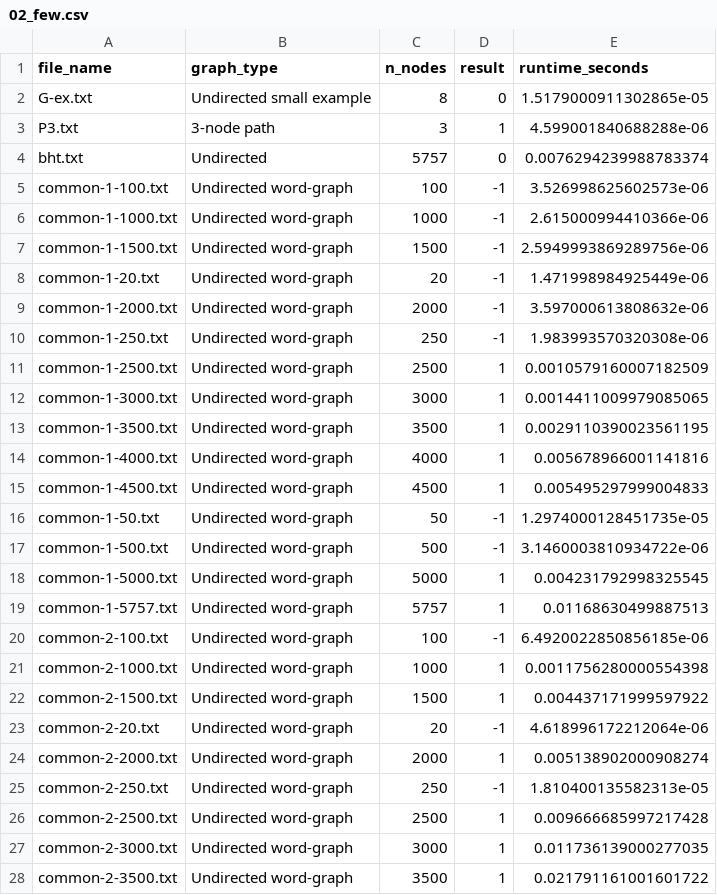
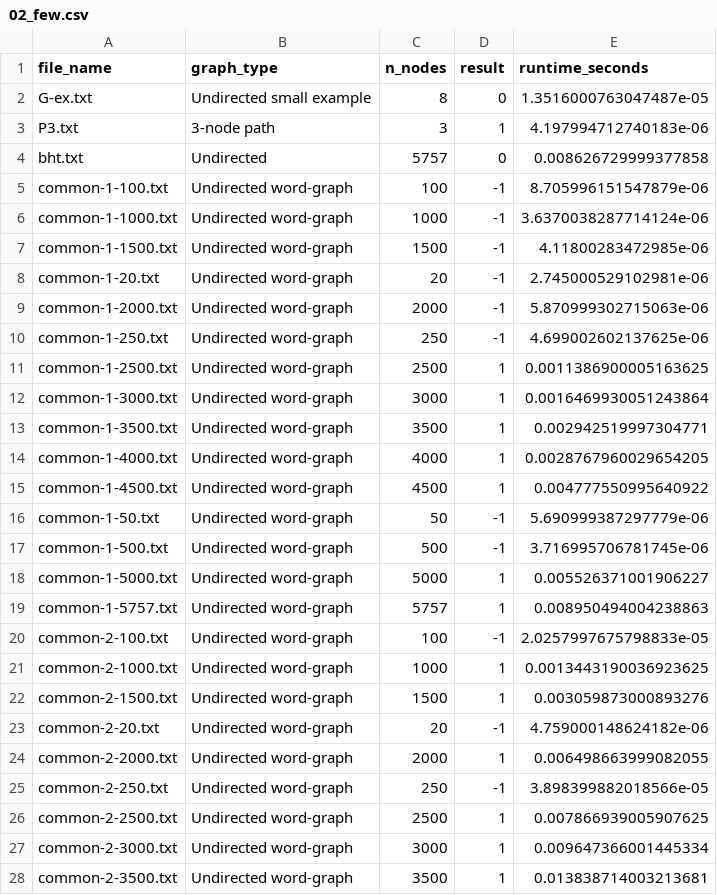
Before and after one commit to 4Lili4/RedScare2026, a CSV file: results/02_few.csv, drawn as a sheet; only a part is shown; the diff covers the shown part only.

```diff
--- a/results/02_few.csv
+++ b/results/02_few.csv
@@ -1,28 +1,28 @@
 file_name,graph_type,n_nodes,result,runtime_seconds
-G-ex.txt,Undirected small example,8,0,1.5179000911302865e-05
-P3.txt,3-node path,3,1,4.599001840688288e-06
-bht.txt,Undirected,5757,0,0.0076294239988783374
-common-1-100.txt,Undirected word-graph,100,-1,3.526998625602573e-06
-common-1-1000.txt,Undirected word-graph,1000,-1,2.615000994410366e-06
-common-1-1500.txt,Undirected word-graph,1500,-1,2.5949993869289756e-06
-common-1-20.txt,Undirected word-graph,20,-1,1.471998984925449e-06
-common-1-2000.txt,Undirected word-graph,2000,-1,3.597000613808632e-06
-common-1-250.txt,Undirected word-graph,250,-1,1.983993570320308e-06
-common-1-2500.txt,Undirected word-graph,2500,1,0.0010579160007182509
-common-1-3000.txt,Undirected word-graph,3000,1,0.0014411009979085065
-common-1-3500.txt,Undirected word-graph,3500,1,0.0029110390023561195
-common-1-4000.txt,Undirected word-graph,4000,1,0.005678966001141816
-common-1-4500.txt,Undirected word-graph,4500,1,0.005495297999004833
-common-1-50.txt,Undirected word-graph,50,-1,1.2974000128451735e-05
-common-1-500.txt,Undirected word-graph,500,-1,3.1460003810934722e-06
-common-1-5000.txt,Undirected word-graph,5000,1,0.004231792998325545
-common-1-5757.txt,Undirected word-graph,5757,1,0.01168630499887513
-common-2-100.txt,Undirected word-graph,100,-1,6.4920022850856185e-06
-common-2-1000.txt,Undirected word-graph,1000,1,0.0011756280000554398
-common-2-1500.txt,Undirected word-graph,1500,1,0.004437171999597922
-common-2-20.txt,Undirected word-graph,20,-1,4.618996172212064e-06
-common-2-2000.txt,Undirected word-graph,2000,1,0.005138902000908274
-common-2-250.txt,Undirected word-graph,250,-1,1.810400135582313e-05
-common-2-2500.txt,Undirected word-graph,2500,1,0.009666685997217428
-common-2-3000.txt,Undirected word-graph,3000,1,0.011736139000277035
-common-2-3500.txt,Undirected word-graph,3500,1,0.021791161001601722
+G-ex.txt,Undirected small example,8,0,1.3516000763047487e-05
+P3.txt,3-node path,3,1,4.197994712740183e-06
+bht.txt,Undirected,5757,0,0.008626729999377858
+common-1-100.txt,Undirected word-graph,100,-1,8.705996151547879e-06
+common-1-1000.txt,Undirected word-graph,1000,-1,3.6370038287714124e-06
+common-1-1500.txt,Undirected word-graph,1500,-1,4.11800283472985e-06
+common-1-20.txt,Undirected word-graph,20,-1,2.745000529102981e-06
+common-1-2000.txt,Undirected word-graph,2000,-1,5.870999302715063e-06
+common-1-250.txt,Undirected word-graph,250,-1,4.699002602137625e-06
+common-1-2500.txt,Undirected word-graph,2500,1,0.0011386900005163625
+common-1-3000.txt,Undirected word-graph,3000,1,0.0016469930051243864
+common-1-3500.txt,Undirected word-graph,3500,1,0.002942519997304771
+common-1-4000.txt,Undirected word-graph,4000,1,0.0028767960029654205
+common-1-4500.txt,Undirected word-graph,4500,1,0.004777550995640922
+common-1-50.txt,Undirected word-graph,50,-1,5.690999387297779e-06
+common-1-500.txt,Undirected word-graph,500,-1,3.716995706781745e-06
+common-1-5000.txt,Undirected word-graph,5000,1,0.005526371001906227
+common-1-5757.txt,Undirected word-graph,5757,1,0.008950494004238863
+common-2-100.txt,Undirected word-graph,100,-1,2.0257997675798833e-05
+common-2-1000.txt,Undirected word-graph,1000,1,0.0013443190036923625
+common-2-1500.txt,Undirected word-graph,1500,1,0.003059873000893276
+common-2-20.txt,Undirected word-graph,20,-1,4.759000148624182e-06
+common-2-2000.txt,Undirected word-graph,2000,1,0.006498663999082055
+common-2-250.txt,Undirected word-graph,250,-1,3.898399882018566e-05
+common-2-2500.txt,Undirected word-graph,2500,1,0.007866939005907625
+common-2-3000.txt,Undirected word-graph,3000,1,0.009647366001445334
+common-2-3500.txt,Undirected word-graph,3500,1,0.013838714003213681
```
Also changed, not shown: 127 edited cells elsewhere in this file, results/01_alternate.csv, results/04_none.csv, 6 other files.
